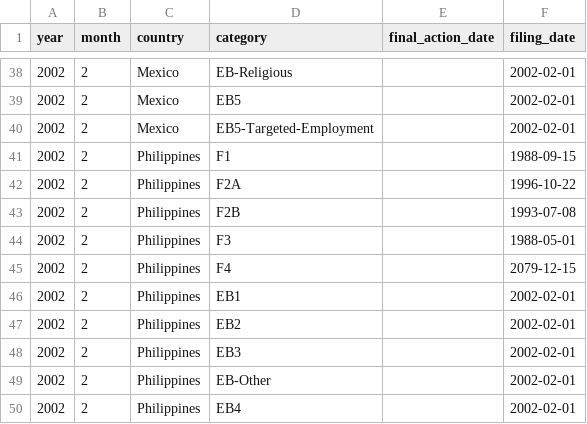
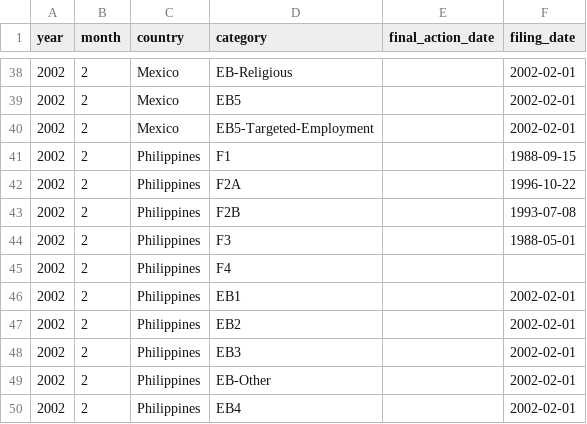
Before and after one commit to itsapinhulk/visa-tracker, a CSV file: data/2002/02_february.csv, drawn as a sheet; only a part is shown, gaps mark what is left out.

```diff
--- a/data/2002/02_february.csv
+++ b/data/2002/02_february.csv
@@ -44,3 +44,3 @@ year,month,country,category,final_action_date,filing_date
 2002,2,Philippines,F3,,1988-05-01
-2002,2,Philippines,F4,,2079-12-15
+2002,2,Philippines,F4,,
 2002,2,Philippines,EB1,,2002-02-01
```
Also changed, not shown: data/2001/12_december.csv, data/2002/01_january.csv, 2 other files.
